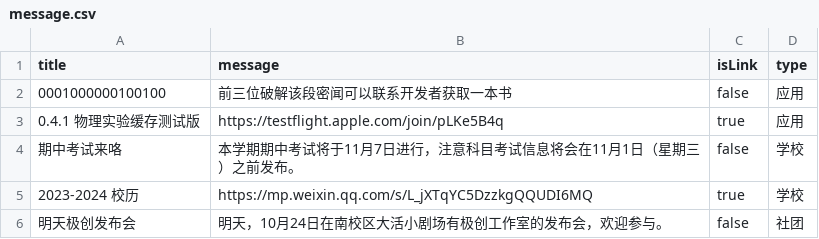
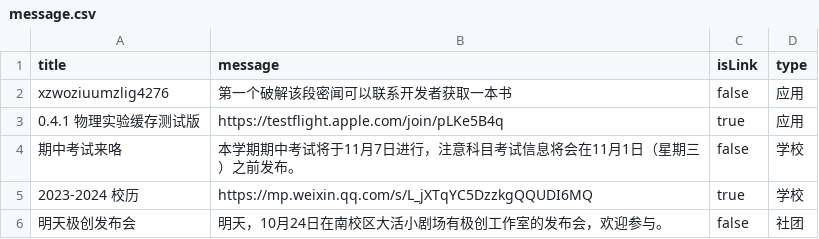
Before and after one commit to BenderBlog/traintime_pda_backend, a CSV file: message.csv, drawn as a sheet.

Commit message:
Update message.csv

```diff
--- a/message.csv
+++ b/message.csv
@@ -1,3 +1,3 @@
 title,message,isLink,type
-0001000000100100,前三位破解该段密闻可以联系开发者获取一本书,false,应用
+xzwoziuumzlig4276,第一个破解该段密闻可以联系开发者获取一本书,false,应用
 0.4.1 物理实验缓存测试版,https://testflight.apple.com/join/pLKe5B4q,true,应用
```
